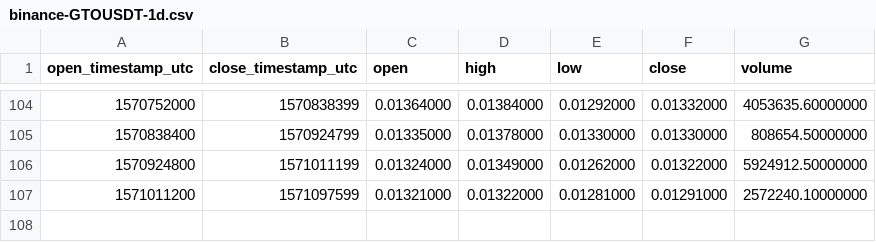
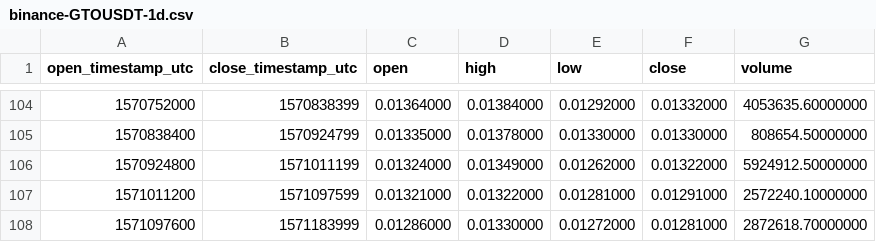
Before and after one commit to cryptobigbro/binance-GTOUSDT, a CSV file: binance-GTOUSDT-1d.csv, drawn as a sheet; only a part is shown, gaps mark what is left out.

```diff
--- a/binance-GTOUSDT-1d.csv
+++ b/binance-GTOUSDT-1d.csv
@@ -107 +107,2 @@ open_timestamp_utc,close_timestamp_utc,open,high,low,close,volume
 1571011200,1571097599,0.01321000,0.01322000,0.01281000,0.01291000,2572240.10000000
+1571097600,1571183999,0.01286000,0.01330000,0.01272000,0.01281000,2872618.70000000
```
Also changed, not shown: binance-GTOUSDT-1h.csv.
